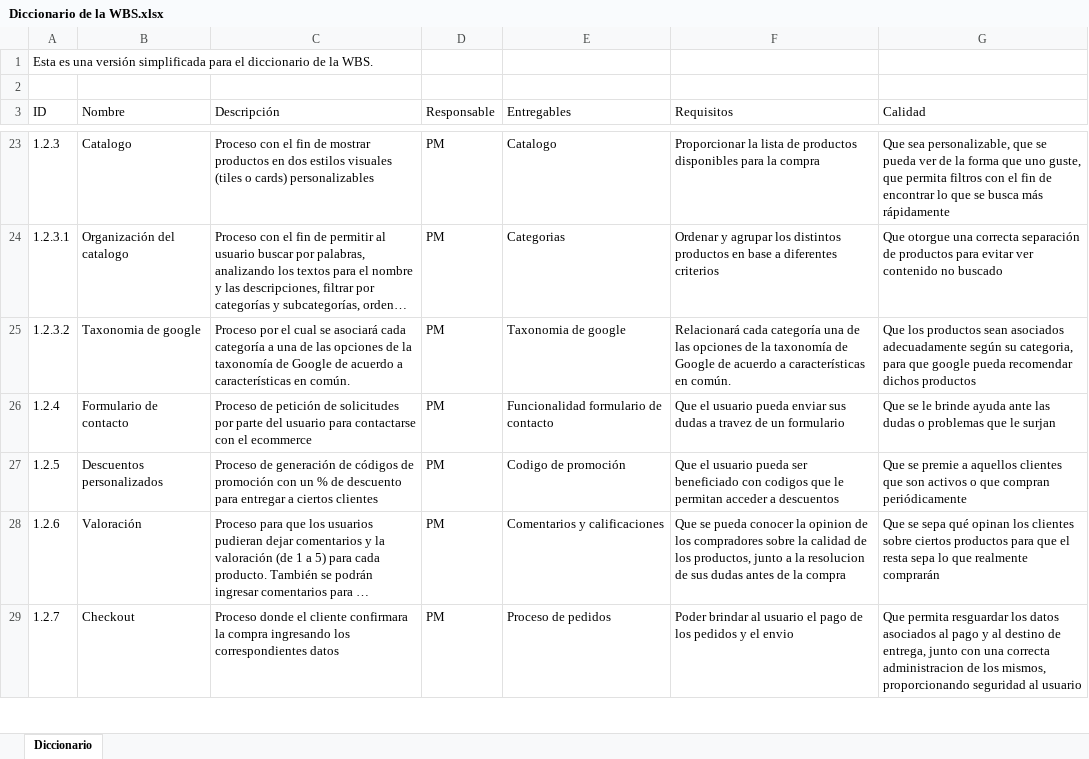
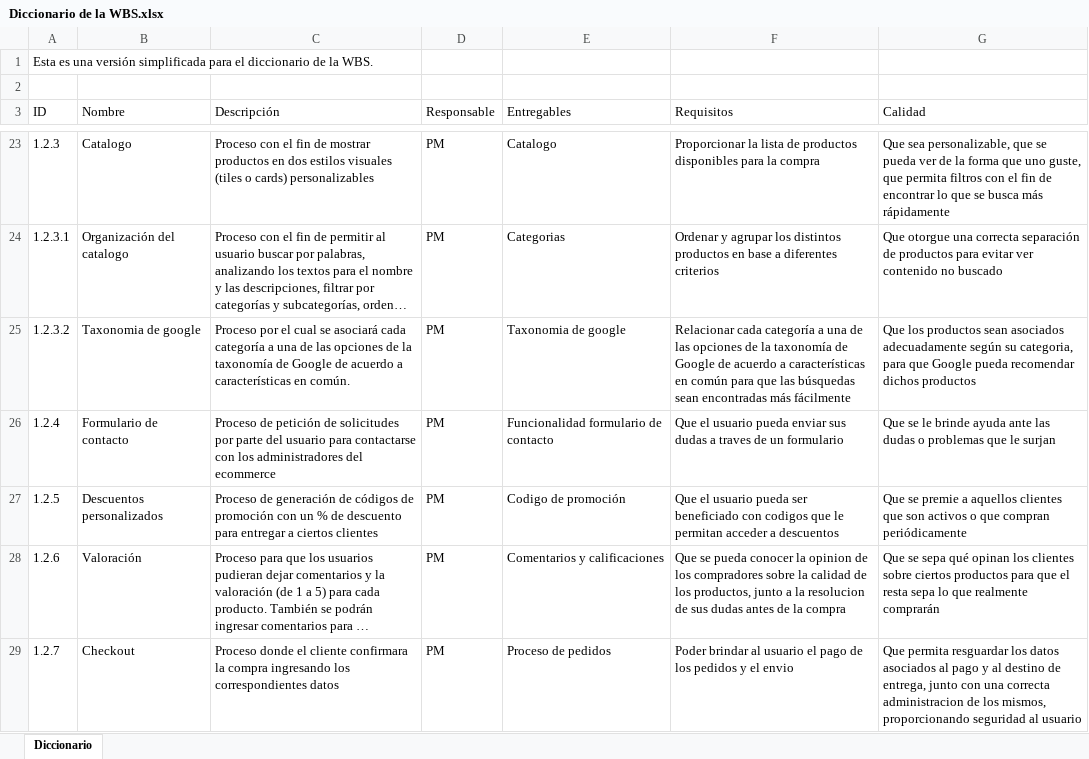
Before and after one commit to FrancoBorsani/Ecommerce-Sports, an Excel workbook: Planificación del proyecto/Diccionario de la WBS.xlsx, sheet Diccionario, drawn as a sheet; only a part is shown, gaps mark what is left out; long unchanged cells end in …; values as stored, in another font and other column widths than the file's, no cell formats; table styles not drawn; the diff covers the shown part only; the diff names each change by its address in the sheet, - before the commit and + after, or states it on an @@ line.

Commit message:
Actualizado y adaptado el diccionario con respecto a la WBS v3.0

```diff
--- a/Planificación del proyecto/Diccionario de la WBS.xlsx (sheet Diccionario)
+++ b/Planificación del proyecto/Diccionario de la WBS.xlsx (sheet Diccionario)
-F25 (Requisitos): Relacionará cada categoría una de las opciones de la taxonomía de Google de acuerdo a características en común.
+F25 (Requisitos): Relacionar cada categoría a una de las opciones de la taxonomía de Google de acuerdo a características en común para que las búsquedas sean encontradas más fácilmente
-G25 (Calidad): …para que google pueda recomendar…
+G25 (Calidad): …para que Google pueda recomendar…
-C26 (Descripción): …contactarse con el ecommerce
+C26 (Descripción): …contactarse con los administradores del ecommerce
-F26 (Requisitos): …dudas a travez de un…
+F26 (Requisitos): …dudas a traves de un…
```
Also changed, not shown: 18 edited cells elsewhere in this sheet, cell formats.
